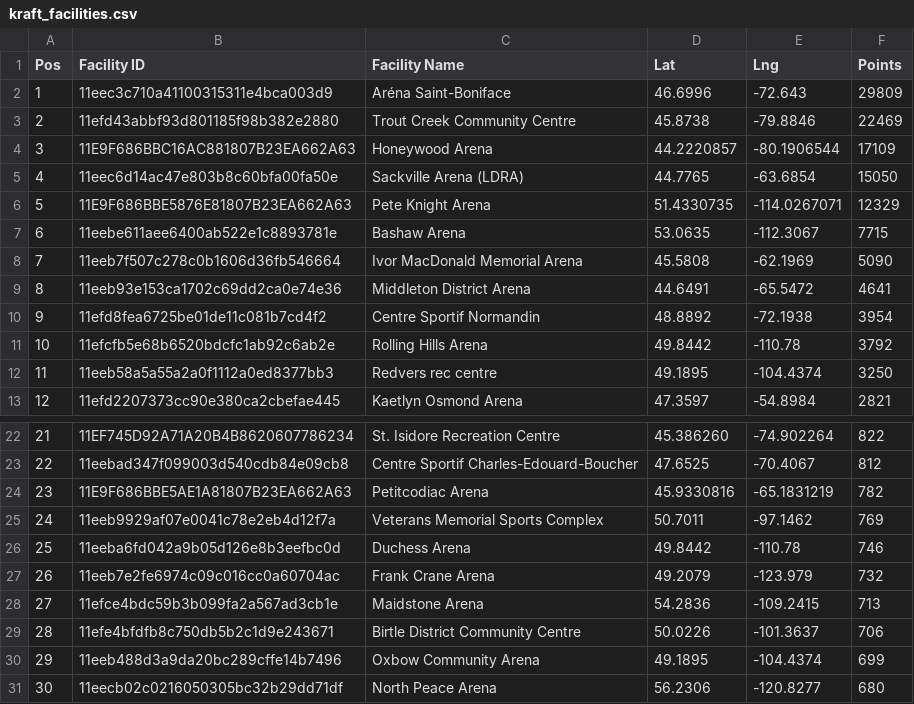
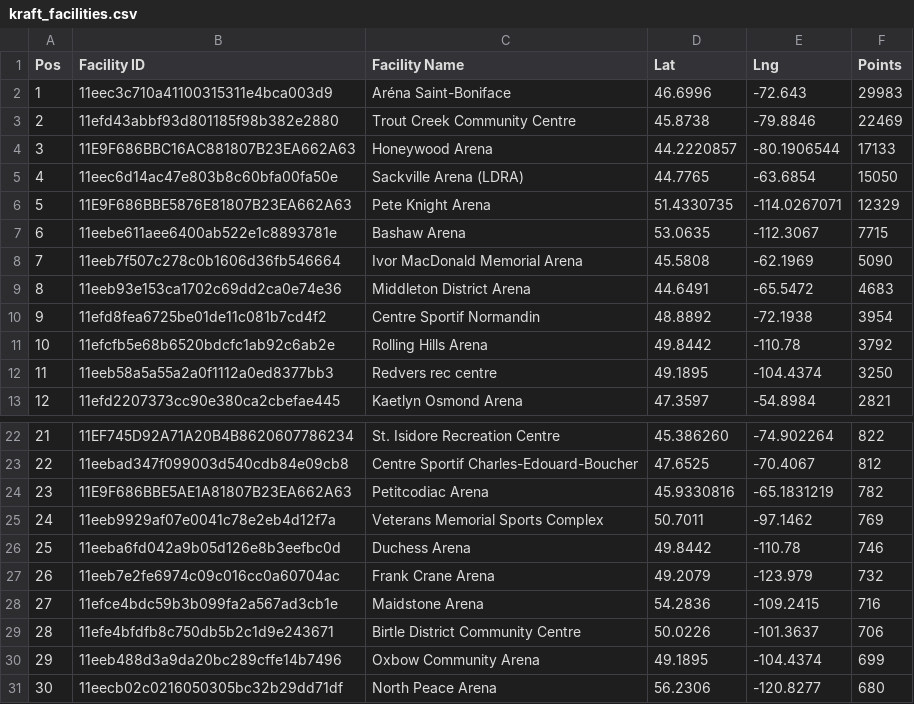
Before and after one commit to madgetr/hockeyville, a CSV file: data/kraft_facilities.csv, drawn as a sheet; only a part is shown, gaps mark what is left out.

```diff
--- a/data/kraft_facilities.csv
+++ b/data/kraft_facilities.csv
@@ -1,5 +1,5 @@
 Pos, Facility ID, Facility Name, Lat, Lng, Points
-1, 11eec3c710a41100315311e4bca003d9,Aréna Saint-Boniface,46.6996,-72.643,29809
+1, 11eec3c710a41100315311e4bca003d9,Aréna Saint-Boniface,46.6996,-72.643,29983
 2, 11efd43abbf93d801185f98b382e2880,Trout Creek Community Centre,45.8738,-79.8846,22469
-3, 11E9F686BBC16AC881807B23EA662A63,Honeywood Arena,44.2220857,-80.1906544,17109
+3, 11E9F686BBC16AC881807B23EA662A63,Honeywood Arena,44.2220857,-80.1906544,17133
 4, 11eec6d14ac47e803b8c60bfa00fa50e,Sackville Arena (LDRA),44.7765,-63.6854,15050
@@ -8,3 +8,3 @@ Pos, Facility ID, Facility Name, Lat, Lng, Points
 7, 11eeb7f507c278c0b1606d36fb546664,Ivor MacDonald Memorial Arena,45.5808,-62.1969,5090
-8, 11eeb93e153ca1702c69dd2ca0e74e36,Middleton District Arena,44.6491,-65.5472,4641
+8, 11eeb93e153ca1702c69dd2ca0e74e36,Middleton District Arena,44.6491,-65.5472,4683
 9, 11efd8fea6725be01de11c081b7cd4f2,Centre Sportif Normandin,48.8892,-72.1938,3954
@@ -27,3 +27,3 @@ Pos, Facility ID, Facility Name, Lat, Lng, Points
 26, 11eeb7e2fe6974c09c016cc0a60704ac,Frank Crane Arena,49.2079,-123.979,732
-27, 11efce4bdc59b3b099fa2a567ad3cb1e,Maidstone Arena,54.2836,-109.2415,713
+27, 11efce4bdc59b3b099fa2a567ad3cb1e,Maidstone Arena,54.2836,-109.2415,716
 28, 11efe4bfdfb8c750db5b2c1d9e243671,Birtle District Community Centre,50.0226,-101.3637,706
```
Also changed, not shown: data/kraft.csv, 4 other files.
